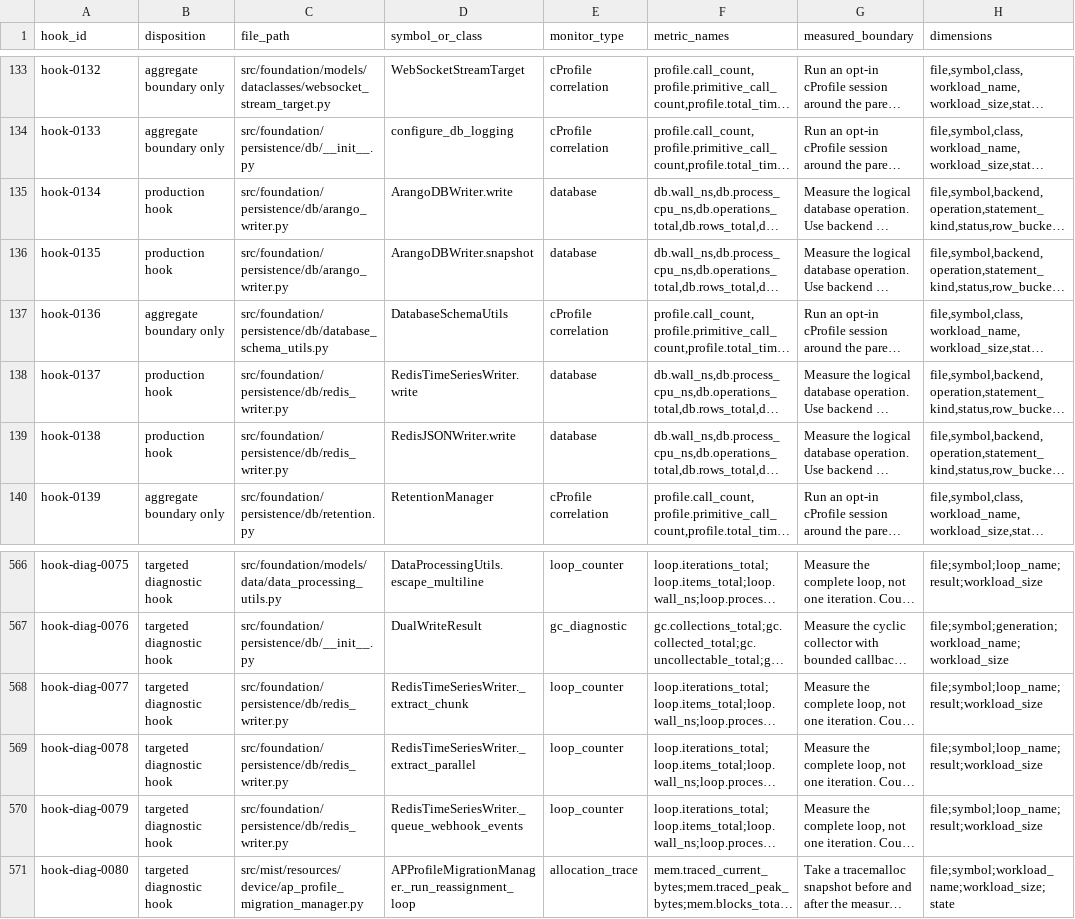
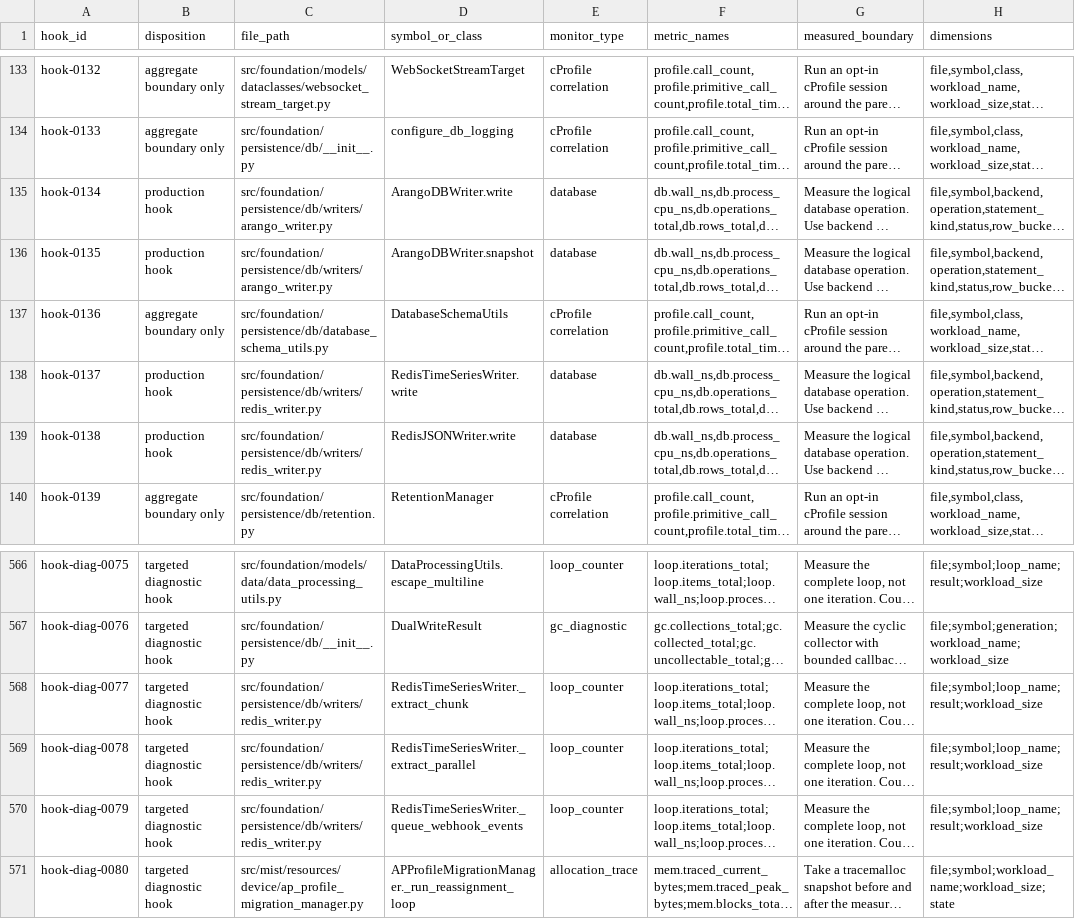
Before and after one commit to jmorrison-juniper/MistHelper, a CSV file: specs/2448-misthelper-performance-monitoring/artifacts/hook-catalog.csv, drawn as a sheet; only a part is shown, gaps mark what is left out; long unchanged cells end in …; the diff names each change by its address in the sheet, - before the commit and + after, or states it on an @@ line.

```diff
--- a/specs/2448-misthelper-performance-monitoring/artifacts/hook-catalog.csv
+++ b/specs/2448-misthelper-performance-monitoring/artifacts/hook-catalog.csv
-C135:C136 (file_path): src/foundation/persistence/db/arango_writer.py
+C135:C136 (file_path): src/foundation/persistence/db/writers/arango_writer.py
-C138:C139 (file_path): src/foundation/persistence/db/redis_writer.py
+C138:C139 (file_path): src/foundation/persistence/db/writers/redis_writer.py
-C568:C570 (file_path): src/foundation/persistence/db/redis_writer.py
+C568:C570 (file_path): src/foundation/persistence/db/writers/redis_writer.py
```
Also changed, not shown: 2 other files.
